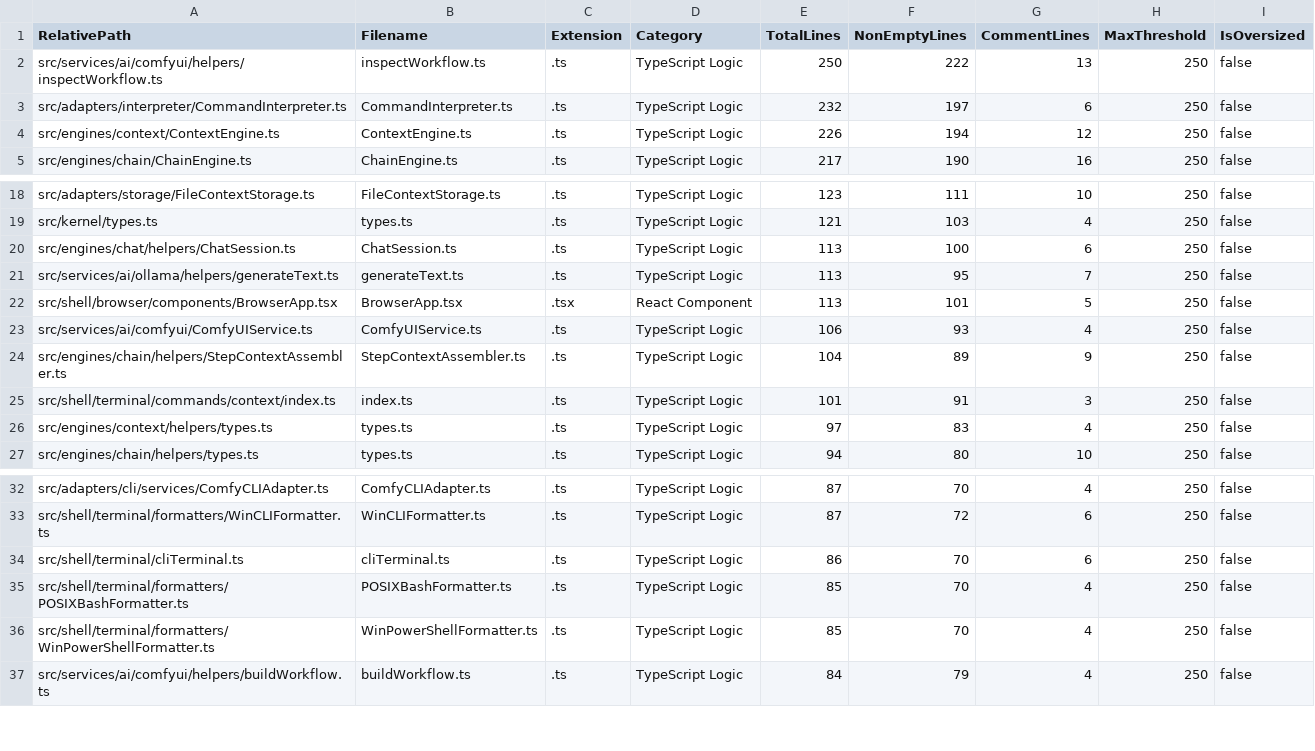
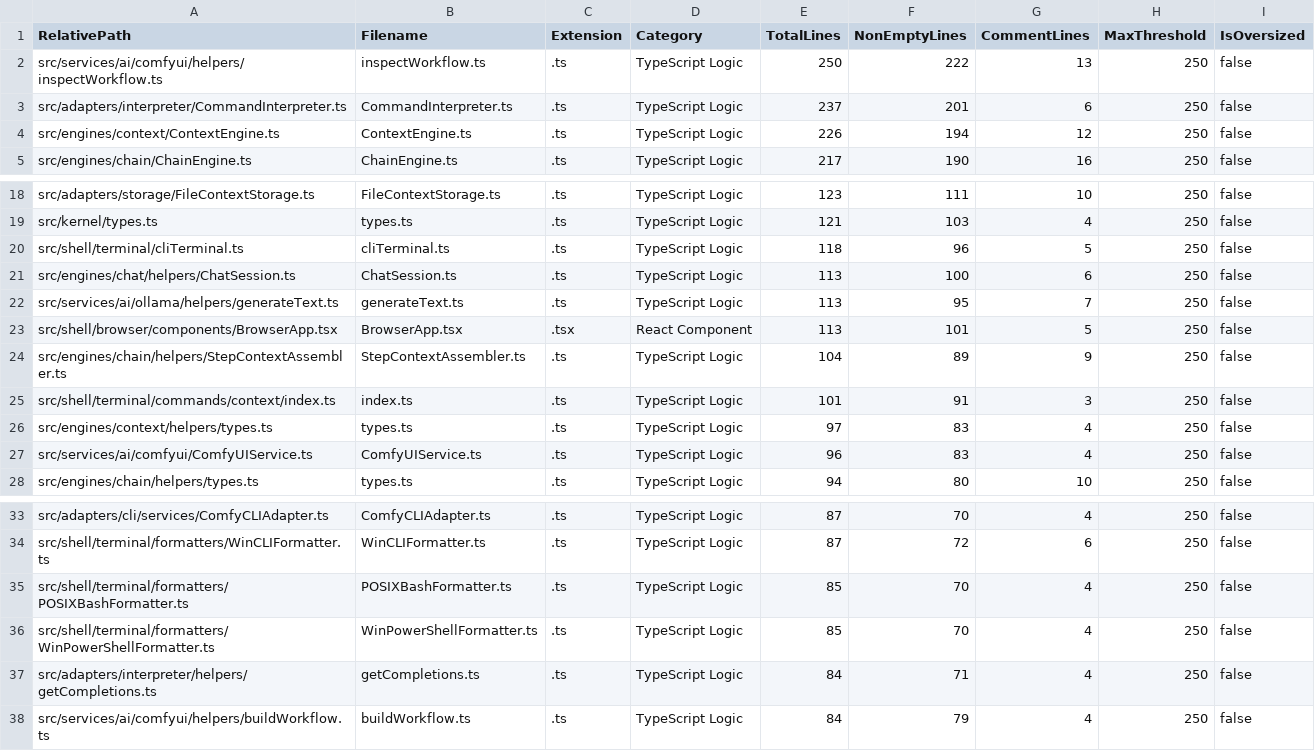
Before and after one commit to mattdaruma/JSAIOS, a CSV file: reports/src_line_counts.csv, drawn as a sheet; only a part is shown, gaps mark what is left out.

Commit message:
implement-declarative-tab-autocompletion-and-persistent-terminal-history

```diff
--- a/reports/src_line_counts.csv
+++ b/reports/src_line_counts.csv
@@ -2,3 +2,3 @@ RelativePath,Filename,Extension,Category,TotalLines,NonEmptyLines,CommentLines,M
 "src/services/ai/comfyui/helpers/inspectWorkflow.ts","inspectWorkflow.ts",".ts","TypeScript Logic",250,222,13,250,false
-"src/adapters/interpreter/CommandInterpreter.ts","CommandInterpreter.ts",".ts","TypeScript Logic",232,197,6,250,false
+"src/adapters/interpreter/CommandInterpreter.ts","CommandInterpreter.ts",".ts","TypeScript Logic",237,201,6,250,false
 "src/engines/context/ContextEngine.ts","ContextEngine.ts",".ts","TypeScript Logic",226,194,12,250,false
@@ -19,2 +19,3 @@ RelativePath,Filename,Extension,Category,TotalLines,NonEmptyLines,CommentLines,M
 "src/kernel/types.ts","types.ts",".ts","TypeScript Logic",121,103,4,250,false
+"src/shell/terminal/cliTerminal.ts","cliTerminal.ts",".ts","TypeScript Logic",118,96,5,250,false
 "src/engines/chat/helpers/ChatSession.ts","ChatSession.ts",".ts","TypeScript Logic",113,100,6,250,false
@@ -22,3 +23,2 @@ RelativePath,Filename,Extension,Category,TotalLines,NonEmptyLines,CommentLines,M
 "src/shell/browser/components/BrowserApp.tsx","BrowserApp.tsx",".tsx","React Component",113,101,5,250,false
-"src/services/ai/comfyui/ComfyUIService.ts","ComfyUIService.ts",".ts","TypeScript Logic",106,93,4,250,false
 "src/engines/chain/helpers/StepContextAssembler.ts","StepContextAssembler.ts",".ts","TypeScript Logic",104,89,9,250,false
@@ -26,2 +26,3 @@ RelativePath,Filename,Extension,Category,TotalLines,NonEmptyLines,CommentLines,M
 "src/engines/context/helpers/types.ts","types.ts",".ts","TypeScript Logic",97,83,4,250,false
+"src/services/ai/comfyui/ComfyUIService.ts","ComfyUIService.ts",".ts","TypeScript Logic",96,83,4,250,false
 "src/engines/chain/helpers/types.ts","types.ts",".ts","TypeScript Logic",94,80,10,250,false
@@ -33,5 +34,5 @@ RelativePath,Filename,Extension,Category,TotalLines,NonEmptyLines,CommentLines,M
 "src/shell/terminal/formatters/WinCLIFormatter.ts","WinCLIFormatter.ts",".ts","TypeScript Logic",87,72,6,250,false
-"src/shell/terminal/cliTerminal.ts","cliTerminal.ts",".ts","TypeScript Logic",86,70,6,250,false
 "src/shell/terminal/formatters/POSIXBashFormatter.ts","POSIXBashFormatter.ts",".ts","TypeScript Logic",85,70,4,250,false
 "src/shell/terminal/formatters/WinPowerShellFormatter.ts","WinPowerShellFormatter.ts",".ts","TypeScript Logic",85,70,4,250,false
+"src/adapters/interpreter/helpers/getCompletions.ts","getCompletions.ts",".ts","TypeScript Logic",84,71,4,250,false
 "src/services/ai/comfyui/helpers/buildWorkflow.ts","buildWorkflow.ts",".ts","TypeScript Logic",84,79,4,250,false
```
Also changed, not shown: 4 other files.
